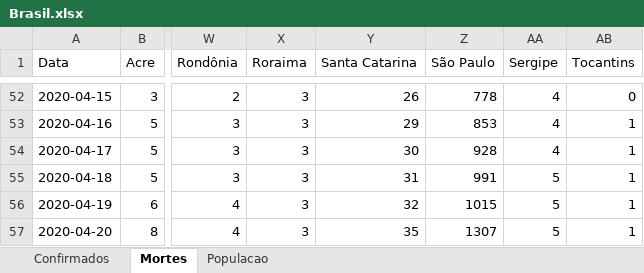
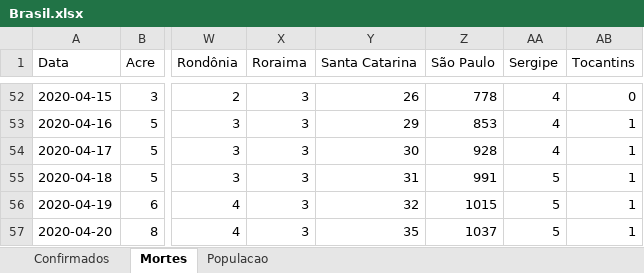
Before and after one commit to molx/covid19graficos, an Excel workbook: data/Brasil.xlsx, sheet Mortes, drawn as a sheet; only a part is shown, gaps mark what is left out; values as stored, in another font and other column widths than the file's, no borders; the diff names each change by its address in the sheet, - before the commit and + after, or states it on an @@ line.

Commit message:
Fixing mistake on official data

```diff
--- a/data/Brasil.xlsx (sheet Mortes)
+++ b/data/Brasil.xlsx (sheet Mortes)
-Z57 (São Paulo): 1307
+Z57 (São Paulo): 1037
```
Also changed, not shown: 12 other files.
